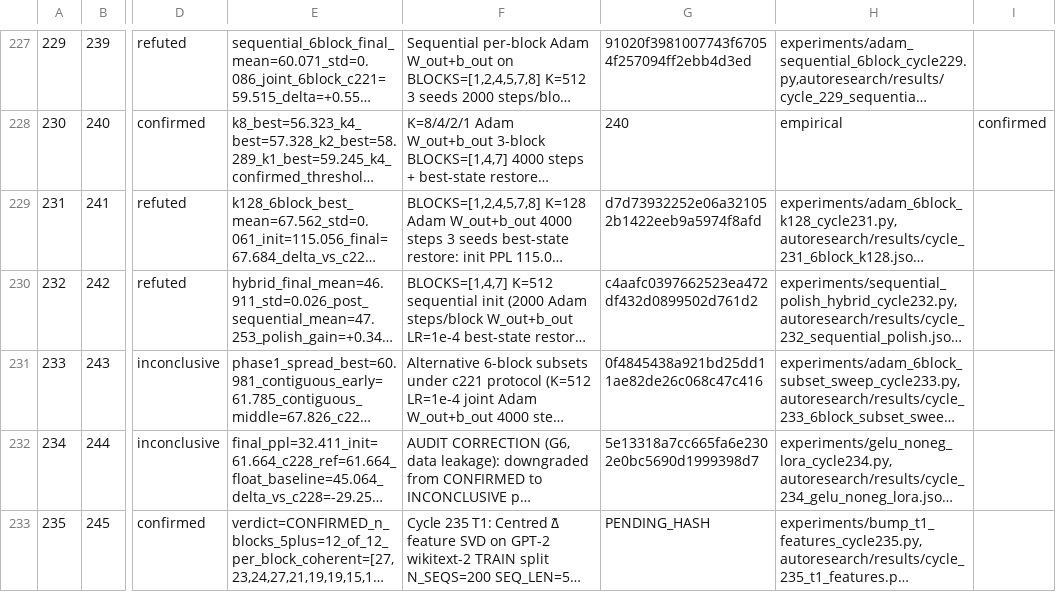
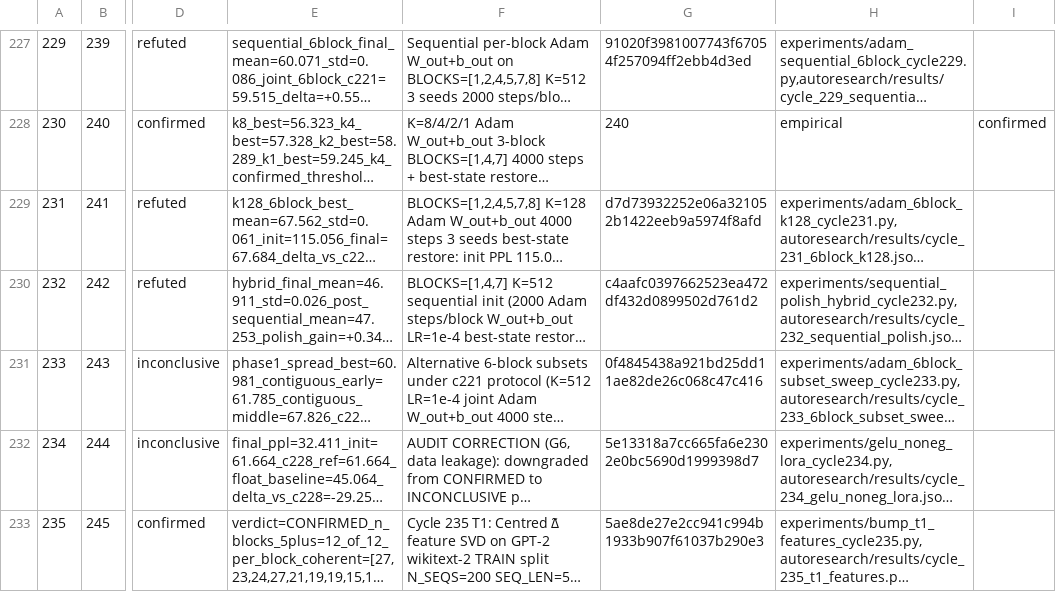
Before and after one commit to mihaibujanca/quant_aware_training, a TSV file: autoresearch/logs/experiments.tsv, drawn as a sheet; only a part is shown, gaps mark what is left out; long unchanged cells end in …; the diff names each change by its address in the sheet, - before the commit and + after, or states it on an @@ line.

Commit message:
[autoresearch] cycle 235: bookkeeping — hash update

```diff
--- a/autoresearch/logs/experiments.tsv
+++ b/autoresearch/logs/experiments.tsv
-G233: PENDING_HASH
+G233: 5ae8de27e2cc941c994b1933b907f61037b290e3
```
Also changed, not shown: 1 other file.
